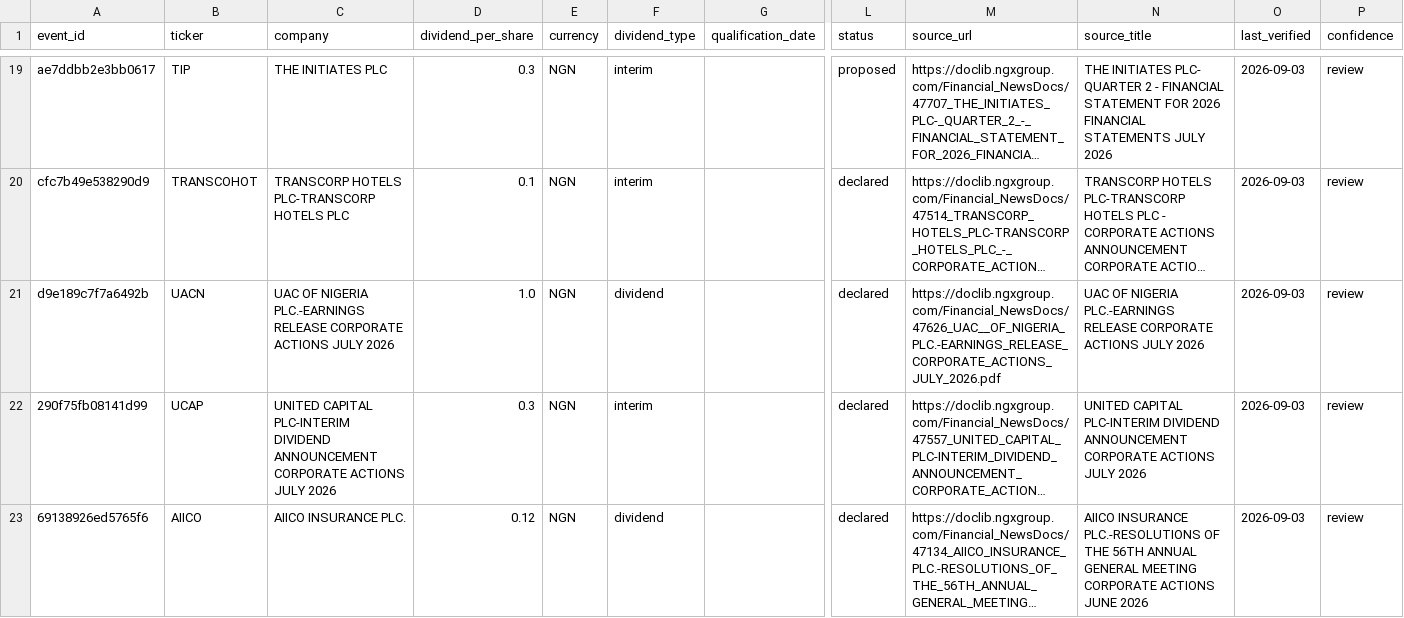
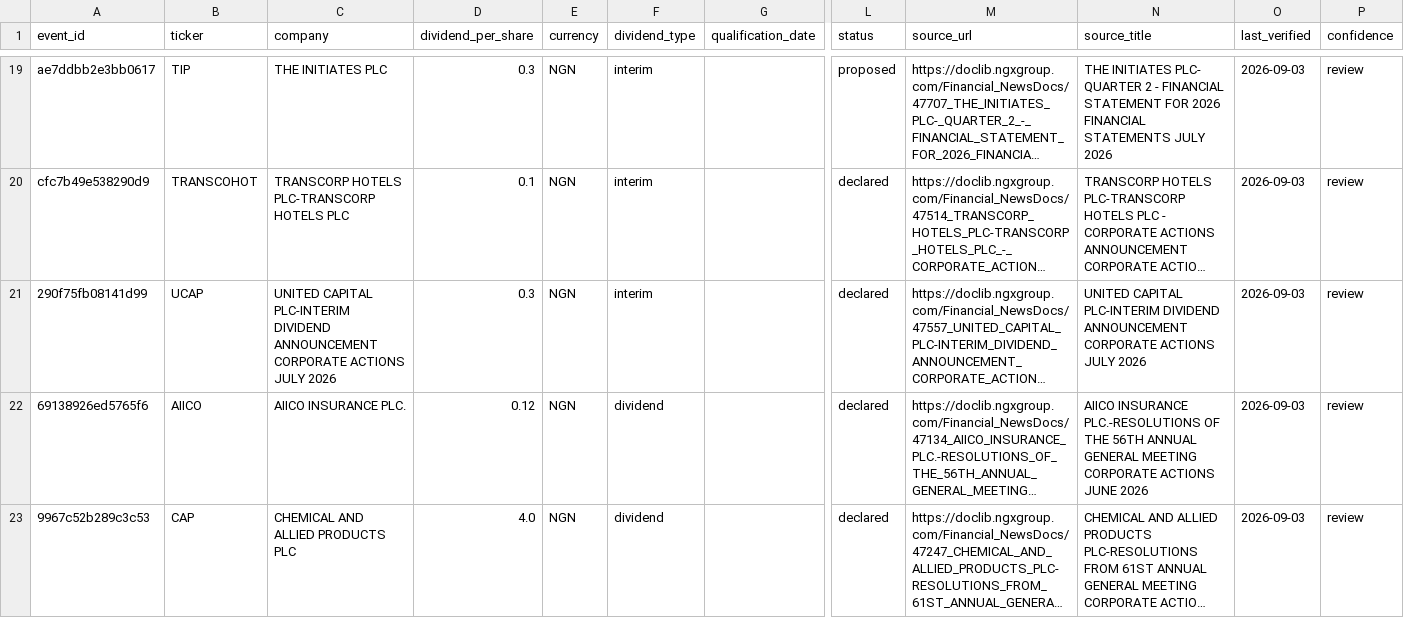
Before and after one commit to osargrrgrn/nairasheets-dividend-feed, a CSV file: docs/pending_dividends.csv, drawn as a sheet; only a part is shown, gaps mark what is left out; the shorter side is filled out with more unchanged rows; long unchanged cells end in …; rows hold the shown columns only; the diff covers the shown part only; the diff names each change by its address in the sheet, - before the commit and + after, or states it on an @@ line.

```diff
--- a/docs/pending_dividends.csv
+++ b/docs/pending_dividends.csv
-row 21: d9e189c7f7a6492b | UACN | UAC OF NIGERIA PLC.-EARNINGS RELEASE CORPORATE ACTIONS JULY 2026 | 1.0 | NGN | dividend |  | declared | https://doclib.ngxgroup.com/Financial_NewsDocs/47626_UAC__OF_NIGERIA_PLC.-EARNINGS_RELEASE_CORPORATE_ACTIONS_JULY_2026.pdf | UAC OF NIGERIA PLC.-EARNINGS RELEASE CORPORATE ACTIONS JULY 2026 | 2026-09-03 | review
```
Also changed, not shown: 4 edited cells elsewhere in this file, docs/dividends.csv, 4 other files.
